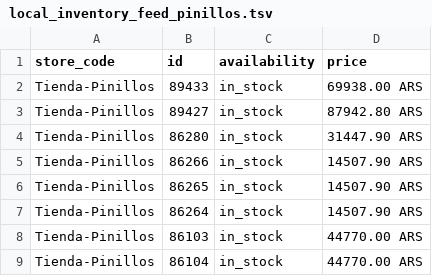
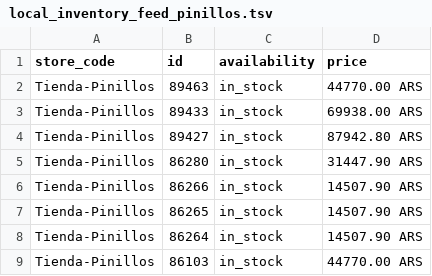
Before and after one commit to RodrigoPinillos/pinillos-feed, a TSV file: local_inventory_feed_pinillos.tsv, drawn as a sheet; only a part is shown; the shorter side is filled out with more unchanged rows; the diff names each change by its address in the sheet, - before the commit and + after, or states it on an @@ line.

```diff
--- a/local_inventory_feed_pinillos.tsv
+++ b/local_inventory_feed_pinillos.tsv
+row 2: Tienda-Pinillos | 89463 | in_stock | 44770.00 ARS
```
Also changed, not shown: google_merchant_feed_pinillos.tsv.
